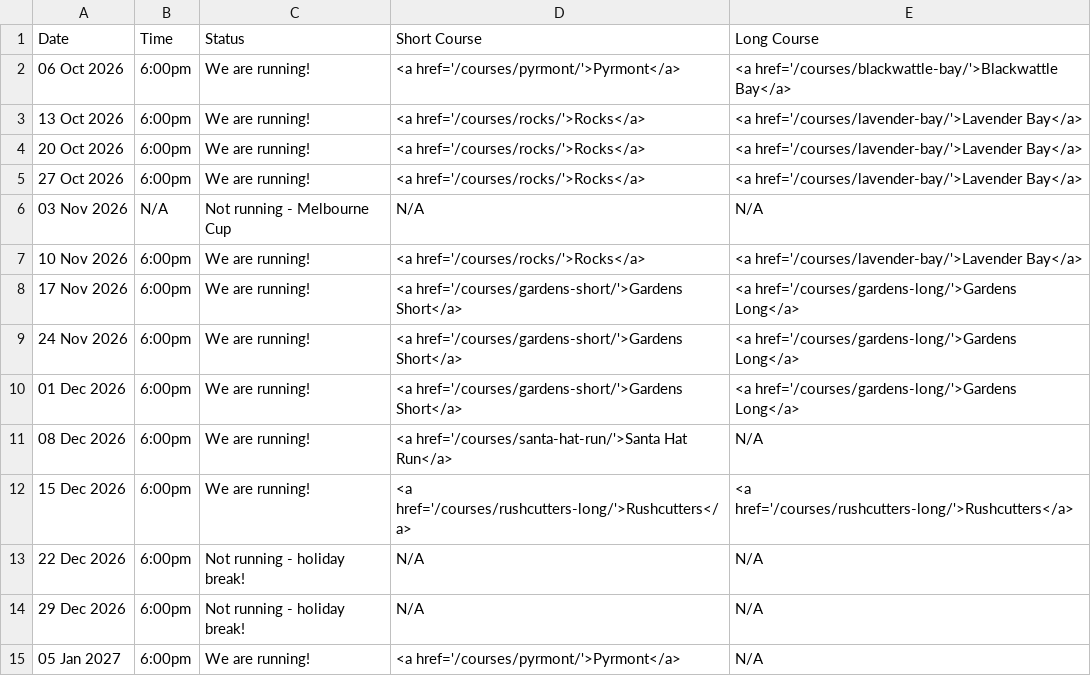
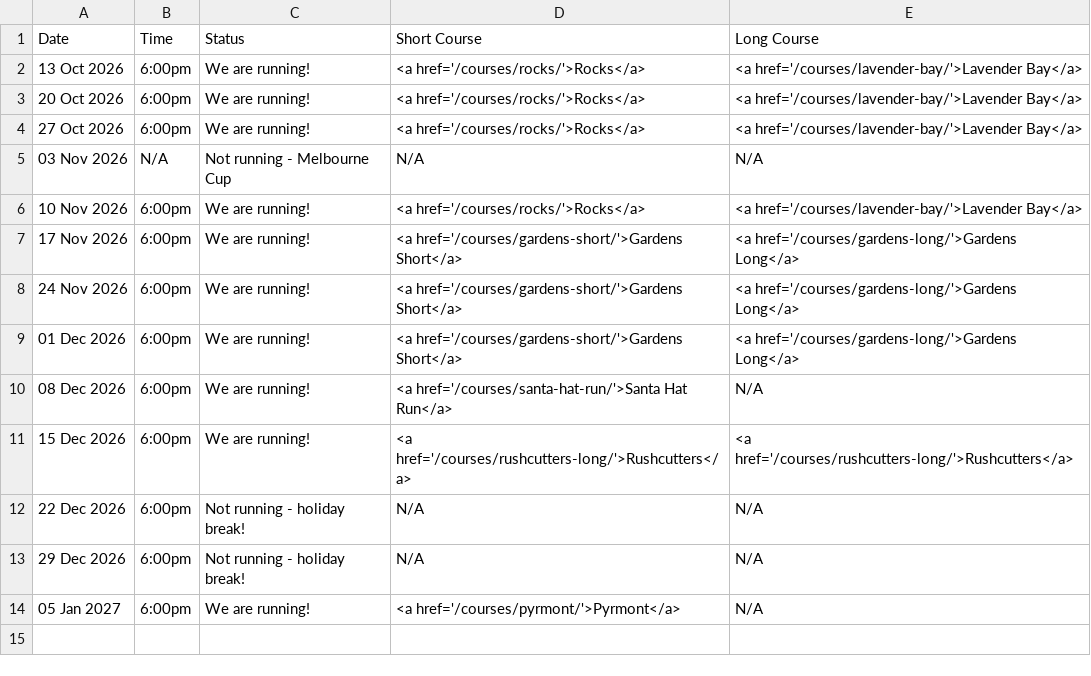
Before and after one commit to rwkura/rwkura.github.io, a CSV file: _data/dates.csv, drawn as a sheet.

```diff
--- a/_data/dates.csv
+++ b/_data/dates.csv
@@ -1,3 +1,2 @@
 Date,Time,Status,Short Course,Long Course
-06 Oct 2026,6:00pm,We are running!,<a href='/courses/pyrmont/'>Pyrmont</a>,<a href='/courses/blackwattle-bay/'>Blackwattle Bay</a>
 13 Oct 2026,6:00pm,We are running!,<a href='/courses/rocks/'>Rocks</a>,<a href='/courses/lavender-bay/'>Lavender Bay</a>
```
